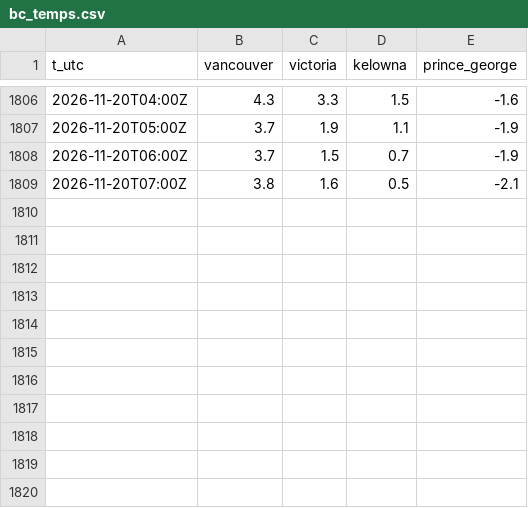
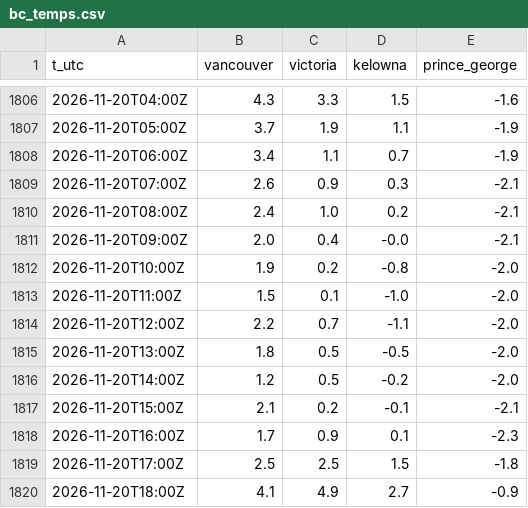
Before and after one commit to warrenboyle/bc-powerflow, a CSV file: docs/bc_temps.csv, drawn as a sheet; only a part is shown, gaps mark what is left out.

```diff
--- a/docs/bc_temps.csv
+++ b/docs/bc_temps.csv
@@ -1807,3 +1807,14 @@ t_utc,vancouver,victoria,kelowna,prince_george
 2026-11-20T05:00Z,3.7,1.9,1.1,-1.9
-2026-11-20T06:00Z,3.7,1.5,0.7,-1.9
-2026-11-20T07:00Z,3.8,1.6,0.5,-2.1
+2026-11-20T06:00Z,3.4,1.1,0.7,-1.9
+2026-11-20T07:00Z,2.6,0.9,0.3,-2.1
+2026-11-20T08:00Z,2.4,1.0,0.2,-2.1
+2026-11-20T09:00Z,2.0,0.4,-0.0,-2.1
+2026-11-20T10:00Z,1.9,0.2,-0.8,-2.0
+2026-11-20T11:00Z,1.5,0.1,-1.0,-2.0
+2026-11-20T12:00Z,2.2,0.7,-1.1,-2.0
+2026-11-20T13:00Z,1.8,0.5,-0.5,-2.0
+2026-11-20T14:00Z,1.2,0.5,-0.2,-2.0
+2026-11-20T15:00Z,2.1,0.2,-0.1,-2.1
+2026-11-20T16:00Z,1.7,0.9,0.1,-2.3
+2026-11-20T17:00Z,2.5,2.5,1.5,-1.8
+2026-11-20T18:00Z,4.1,4.9,2.7,-0.9
```
Also changed, not shown: docs/hourly.csv, docs/source_compare.csv, 2 other files.
